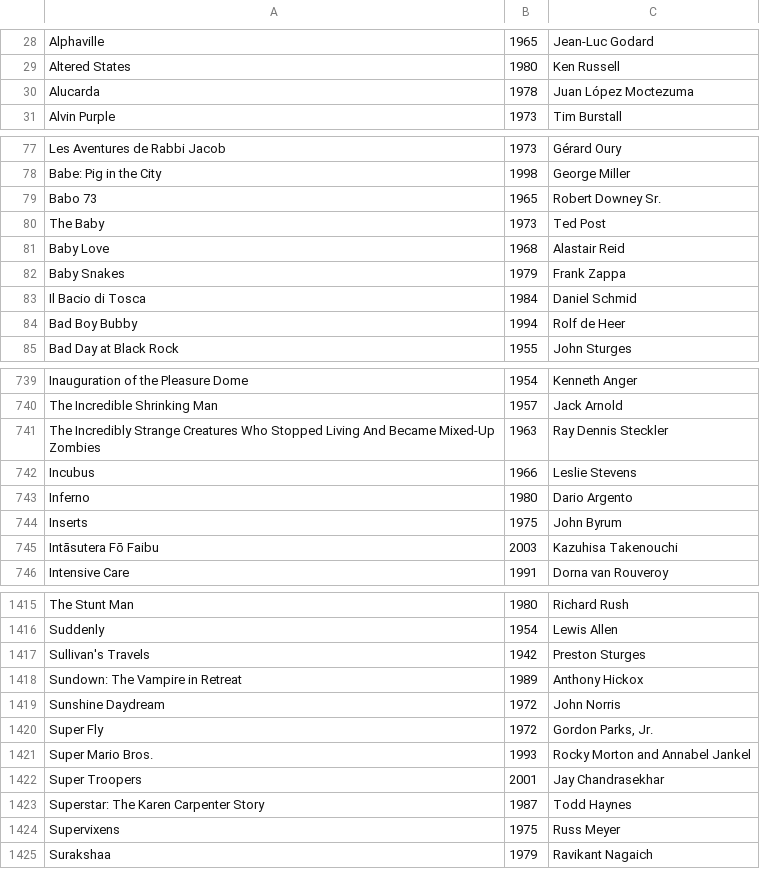
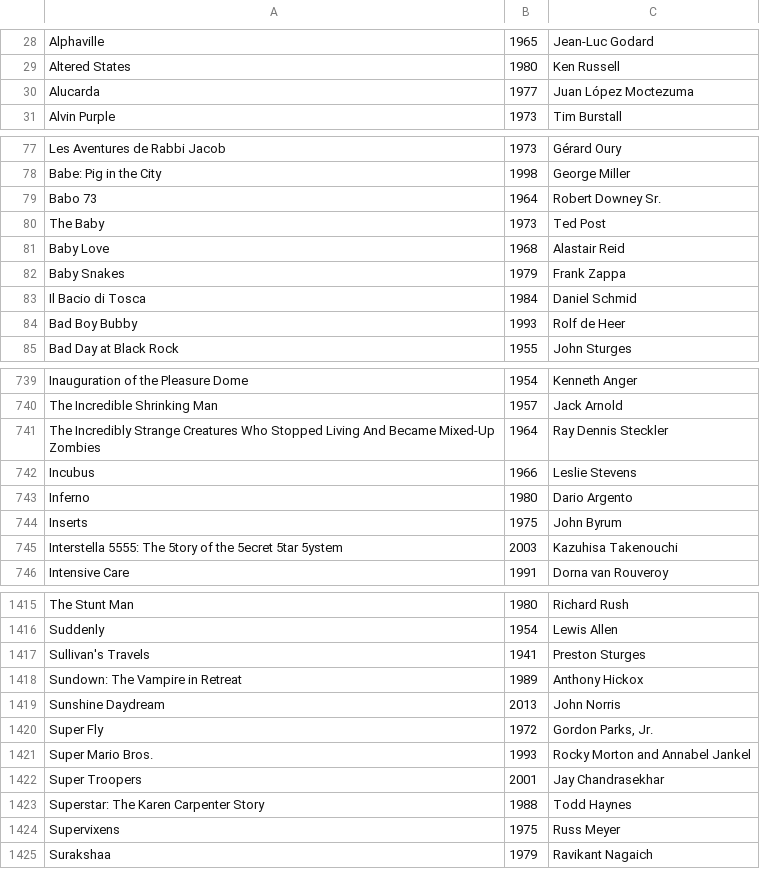
Before and after one commit to bwopez/cult_classics, a CSV file: csv/everything_except_zatoichi.csv, drawn as a sheet; only a part is shown, gaps mark what is left out; the diff covers the shown part only.

```diff
--- a/csv/everything_except_zatoichi.csv
+++ b/csv/everything_except_zatoichi.csv
@@ -29,3 +29,3 @@ Alphaville|1965|Jean-Luc Godard
 Altered States|1980|Ken Russell
-Alucarda|1978|Juan López Moctezuma
+Alucarda|1977|Juan López Moctezuma
 Alvin Purple|1973|Tim Burstall
@@ -78,3 +78,3 @@ Les Aventures de Rabbi Jacob|1973|Gérard Oury
 Babe: Pig in the City|1998|George Miller
-Babo 73|1965|Robert Downey Sr.
+Babo 73|1964|Robert Downey Sr.
 The Baby|1973|Ted Post
@@ -83,3 +83,3 @@ Baby Snakes|1979|Frank Zappa
 Il Bacio di Tosca|1984|Daniel Schmid
-Bad Boy Bubby|1994|Rolf de Heer
+Bad Boy Bubby|1993|Rolf de Heer
 Bad Day at Black Rock|1955|John Sturges
@@ -740,3 +740,3 @@ Inauguration of the Pleasure Dome|1954|Kenneth Anger
 The Incredible Shrinking Man|1957|Jack Arnold
-The Incredibly Strange Creatures Who Stopped Living And Became Mixed-Up Zombies|1963|Ray Dennis Steckler
+The Incredibly Strange Creatures Who Stopped Living And Became Mixed-Up Zombies|1964|Ray Dennis Steckler
 Incubus|1966|Leslie Stevens
@@ -744,3 +744,3 @@ Inferno|1980|Dario Argento
 Inserts|1975|John Byrum
-Intāsutera Fō Faibu|2003|Kazuhisa Takenouchi
+Interstella 5555: The 5tory of the 5ecret 5tar 5ystem|2003|Kazuhisa Takenouchi
 Intensive Care|1991|Dorna van Rouveroy
@@ -1416,5 +1416,5 @@ The Stunt Man|1980|Richard Rush
 Suddenly|1954|Lewis Allen
-Sullivan's Travels|1942|Preston Sturges
+Sullivan's Travels|1941|Preston Sturges
 Sundown: The Vampire in Retreat|1989|Anthony Hickox
-Sunshine Daydream|1972|John Norris
+Sunshine Daydream|2013|John Norris
 Super Fly|1972|Gordon Parks, Jr.
@@ -1422,3 +1422,3 @@ Super Mario Bros.|1993|Rocky Morton and Annabel Jankel
 Super Troopers|2001|Jay Chandrasekhar
-Superstar: The Karen Carpenter Story|1987|Todd Haynes
+Superstar: The Karen Carpenter Story|1988|Todd Haynes
 Supervixens|1975|Russ Meyer
```
Also changed, not shown: 1 added row, 1 removed row and 62 edited cells elsewhere in this file, 4 other files.
